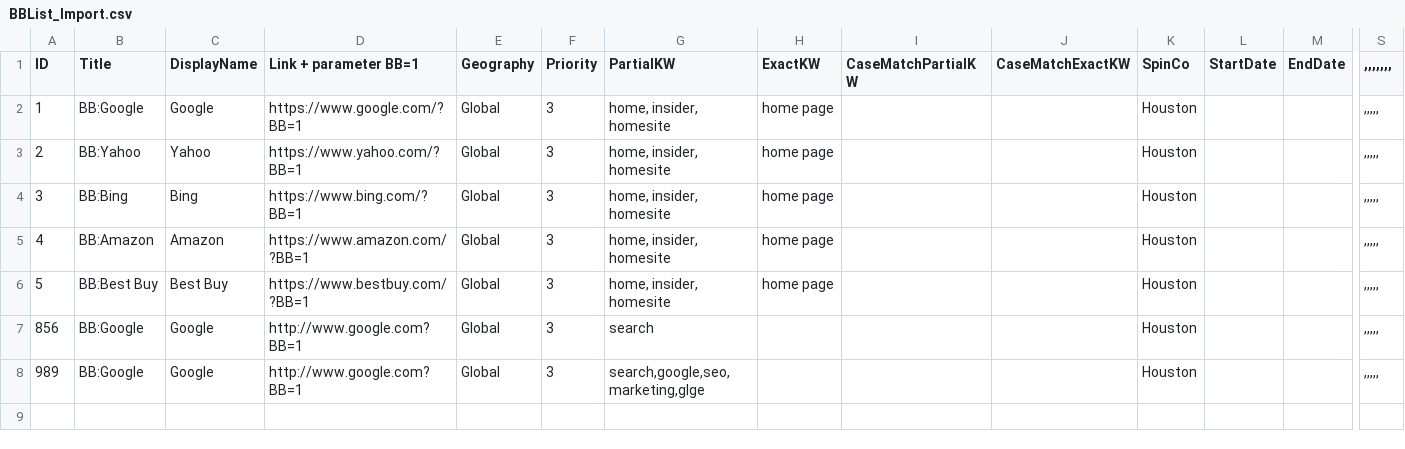
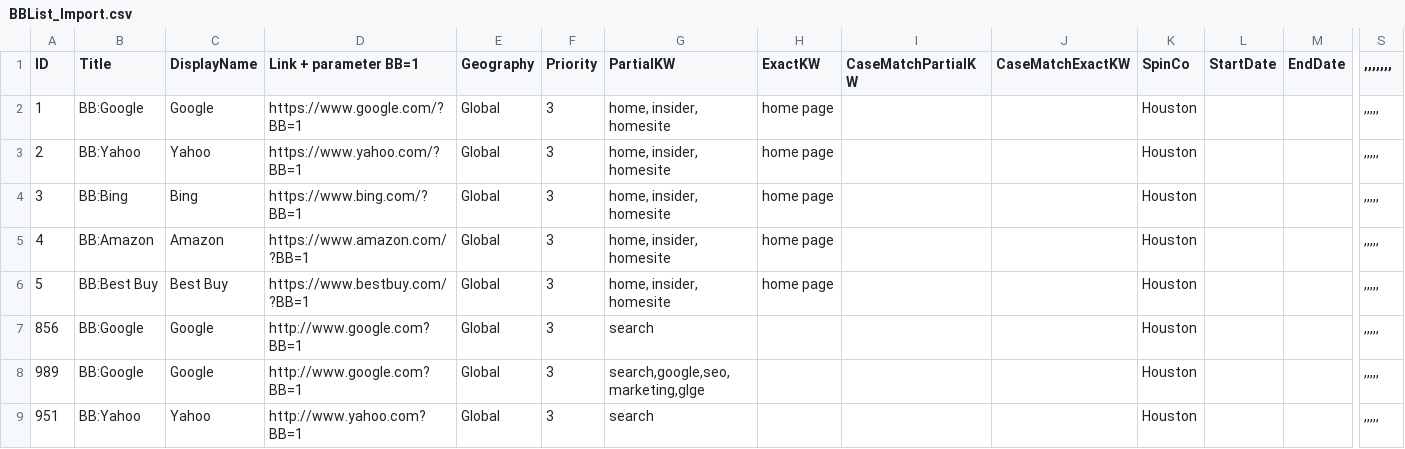
Before and after one commit to leonux123/simple_test_repo, a CSV file: BBList_Import.csv, drawn as a sheet; only a part is shown, gaps mark what is left out; rows hold the shown columns only; the diff names each change by its address in the sheet, - before the commit and + after, or states it on an @@ line.

Commit message:
Added a new BestBet

```diff
--- a/BBList_Import.csv
+++ b/BBList_Import.csv
+row 9: 951 | BB:Yahoo | Yahoo | http://www.yahoo.com?BB=1 | Global | 3 | search |  |  |  | Houston |  |  | ,,,,,
```
